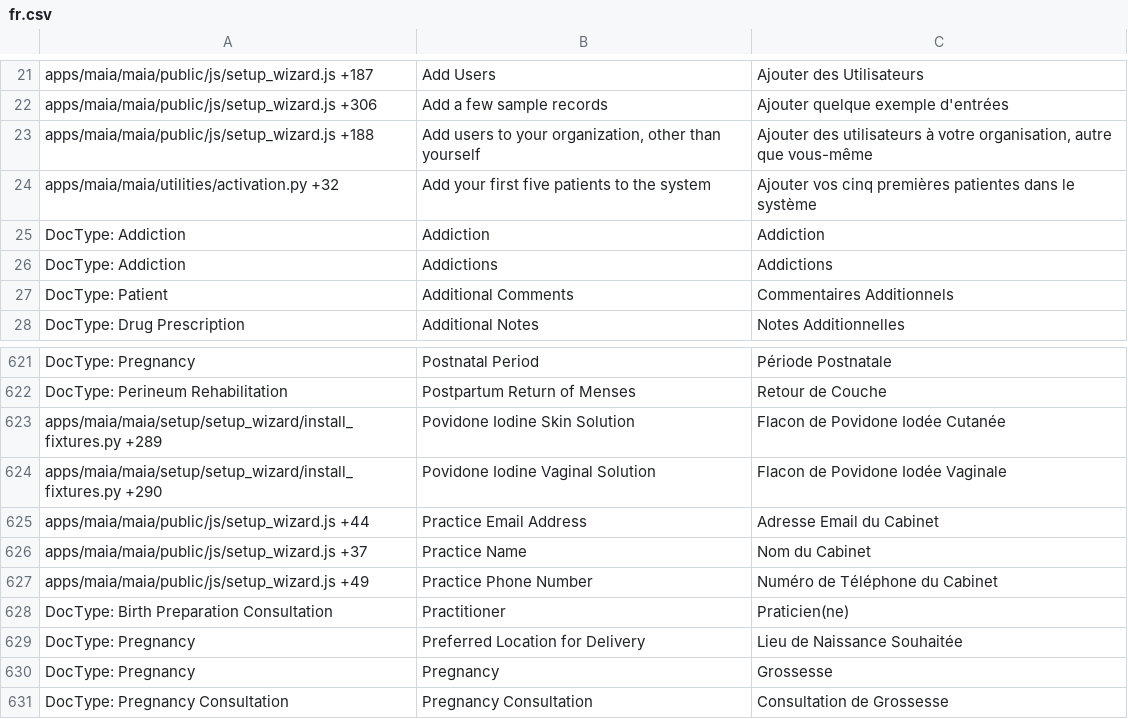
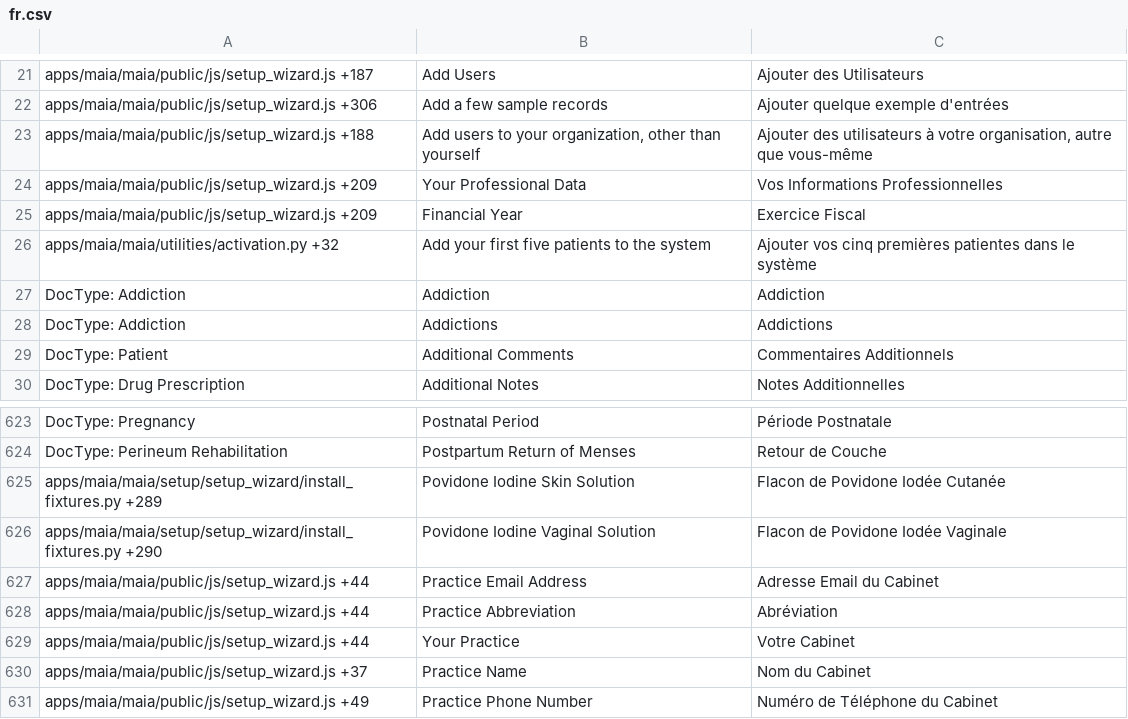
Before and after one commit to dokos-io/maia, a CSV file: maia/translations/fr.csv, drawn as a sheet; only a part is shown, gaps mark what is left out; the shorter side is filled out with more unchanged rows.

Commit message:
Setup Wizard refactor

```diff
--- a/maia/translations/fr.csv
+++ b/maia/translations/fr.csv
@@ -23,2 +23,4 @@ apps/maia/maia/public/js/setup_wizard.js +306,Add a few sample records,Ajouter q
 apps/maia/maia/public/js/setup_wizard.js +188,"Add users to your organization, other than yourself","Ajouter des utilisateurs à votre organisation, autre que vous-même"
+apps/maia/maia/public/js/setup_wizard.js +209,Your Professional Data,Vos Informations Professionnelles
+apps/maia/maia/public/js/setup_wizard.js +209,Financial Year,Exercice Fiscal
 apps/maia/maia/utilities/activation.py +32,Add your first five patients to the system,Ajouter vos cinq premières patientes dans le système
@@ -625,2 +627,4 @@ apps/maia/maia/setup/setup_wizard/install_fixtures.py +290,Povidone Iodine Vagin
 apps/maia/maia/public/js/setup_wizard.js +44,Practice Email Address,Adresse Email du Cabinet
+apps/maia/maia/public/js/setup_wizard.js +44,Practice Abbreviation,Abréviation
+apps/maia/maia/public/js/setup_wizard.js +44,Your Practice,Votre Cabinet
 apps/maia/maia/public/js/setup_wizard.js +37,Practice Name,Nom du Cabinet
```
Also changed, not shown: 2 other files.
